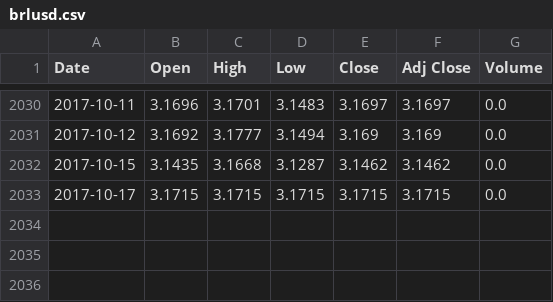
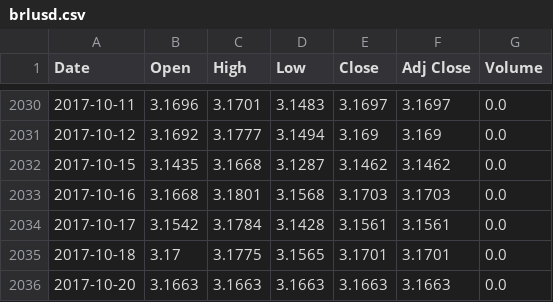
Before and after one commit to sudoFerraz/monet, a CSV file: brlusd.csv, drawn as a sheet; only a part is shown, gaps mark what is left out.

```diff
--- a/brlusd.csv
+++ b/brlusd.csv
@@ -2032,2 +2032,5 @@ Date,Open,High,Low,Close,Adj Close,Volume
 2017-10-15,3.1435,3.1668,3.1287,3.1462,3.1462,0.0
-2017-10-17,3.1715,3.1715,3.1715,3.1715,3.1715,0.0
+2017-10-16,3.1668,3.1801,3.1568,3.1703,3.1703,0.0
+2017-10-17,3.1542,3.1784,3.1428,3.1561,3.1561,0.0
+2017-10-18,3.17,3.1775,3.1565,3.1701,3.1701,0.0
+2017-10-20,3.1663,3.1663,3.1663,3.1663,3.1663,0.0
```
Also changed, not shown: 6 other files.
